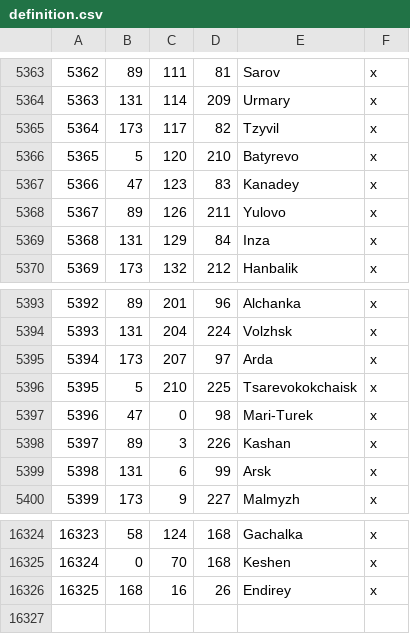
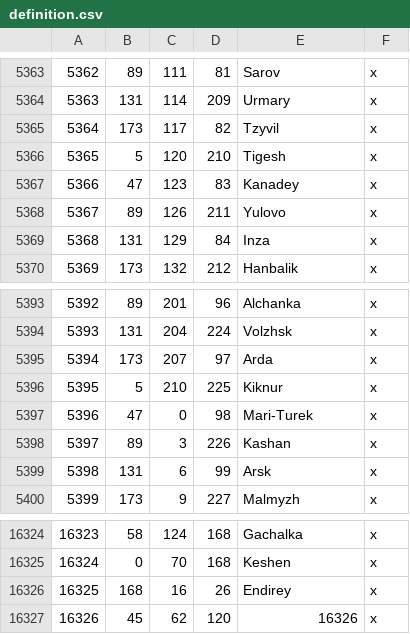
Before and after one commit to Rajas-of-Indochina/mod, a CSV file: indochina/map_data/definition.csv, drawn as a sheet; only a part is shown, gaps mark what is left out.

```diff
--- a/indochina/map_data/definition.csv
+++ b/indochina/map_data/definition.csv
@@ -5365,3 +5365,3 @@
 5364;173;117;82;Tzyvil;x
-5365;5;120;210;Batyrevo;x
+5365;5;120;210;Tigesh;x
 5366;47;123;83;Kanadey;x
@@ -5395,3 +5395,3 @@
 5394;173;207;97;Arda;x
-5395;5;210;225;Tsarevokokchaisk;x
+5395;5;210;225;Kiknur;x
 5396;47;0;98;Mari-Turek;x
@@ -16326 +16326,2 @@
 16325;168;16;26;Endirey;x
+16326;45;62;120;16326;x
```
Also changed, not shown: indochina/map_data/adjacencies.csv, 15 other files.
